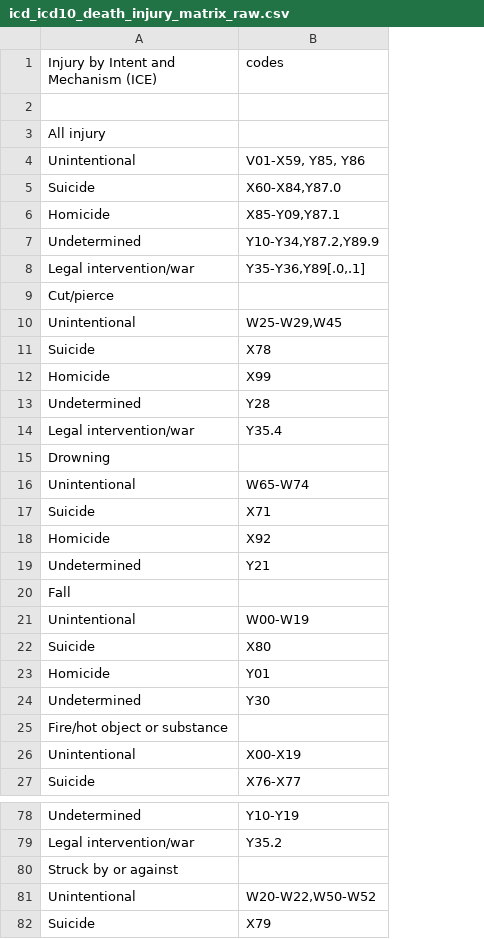
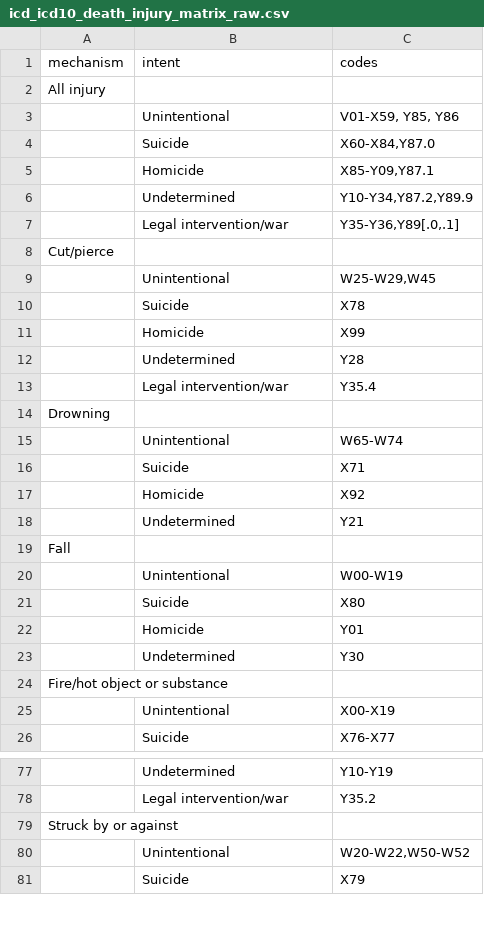
Before and after one commit to PHSKC-APDE/rads.data, a CSV file: data-raw/icd_icd10_death_injury_matrix_raw.csv, drawn as a sheet; only a part is shown, gaps mark what is left out; removed rows and columns are numbered as before the commit, all else as after; the diff covers the shown part only; the diff names each change by its address in the sheet, - before the commit and + after, or states it on an @@ line.

Commit message:
Fixed format death_injury_matrix + documentation
  - injury matrix table has confusion between
    intent and mechanism, now cleaned
  - updated reference in and note about terrorism codes
    in documentation

```diff
--- a/data-raw/icd_icd10_death_injury_matrix_raw.csv
+++ b/data-raw/icd_icd10_death_injury_matrix_raw.csv
+column A (mechanism), rows 2-24: All injury |  |  |  |  |  | Cut/pierce |  |  |  |  |  | Drowning |  |  |  |  | Fall |  |  |  |  | Fire/hot object or substance; row 79: Struck by or against
-B1: Injury by Intent and Mechanism (ICE)
+B1: intent
-row 3: All injury
-B8 (intent): Cut/pierce
+B8 (intent): (empty)
-B14 (intent): Drowning
+B14 (intent): (empty)
-B19 (intent): Fall
+B19 (intent): (empty)
-B24 (intent): Fire/hot object or substance
+B24 (intent): (empty)
-B79 (intent): Struck by or against
+B79 (intent): (empty)
```
Also changed, not shown: 23 edited cells elsewhere in this file, 5 other files.
